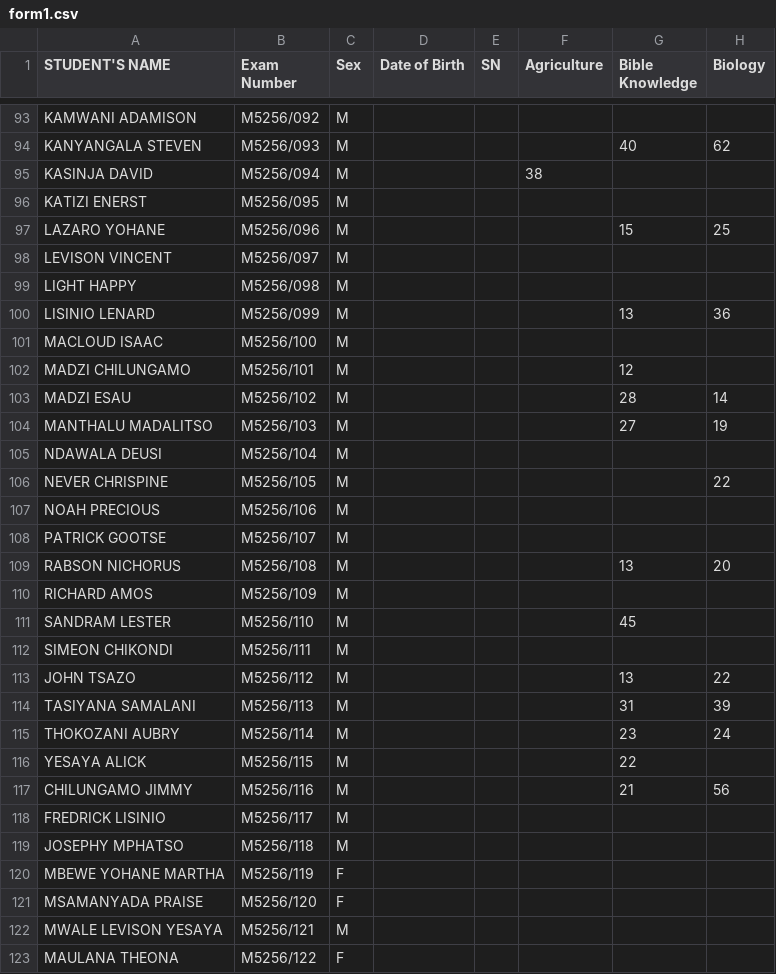
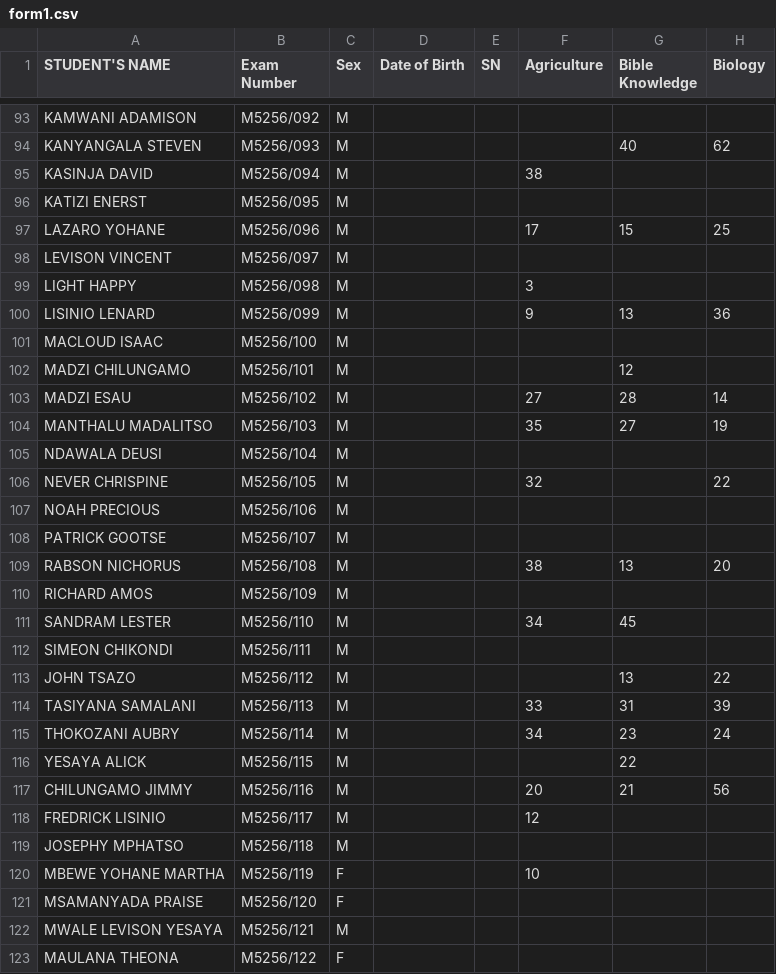
Before and after one commit to enitac/c1, a CSV file: form1.csv, drawn as a sheet; only a part is shown, gaps mark what is left out; the diff covers the shown part only; the diff names each change by its address in the sheet, - before the commit and + after, or states it on an @@ line.

Commit message:
Update: form1 - Agriculture (5/8/2026, 4:20:03 AM)

```diff
--- a/form1.csv
+++ b/form1.csv
-F97 (Agriculture): (empty)
+F97 (Agriculture): 17
-F99 (Agriculture): (empty)
+F99 (Agriculture): 3
-F100 (Agriculture): (empty)
+F100 (Agriculture): 9
-F103 (Agriculture): (empty)
+F103 (Agriculture): 27
-F104 (Agriculture): (empty)
+F104 (Agriculture): 35
-F106 (Agriculture): (empty)
+F106 (Agriculture): 32
-F109 (Agriculture): (empty)
+F109 (Agriculture): 38
-F111 (Agriculture): (empty)
+F111 (Agriculture): 34
-F114 (Agriculture): (empty)
+F114 (Agriculture): 33
-F115 (Agriculture): (empty)
+F115 (Agriculture): 34
-F117 (Agriculture): (empty)
+F117 (Agriculture): 20
-F118 (Agriculture): (empty)
+F118 (Agriculture): 12
-F120 (Agriculture): (empty)
+F120 (Agriculture): 10
```
Also changed, not shown: 16 edited cells elsewhere in this file.
